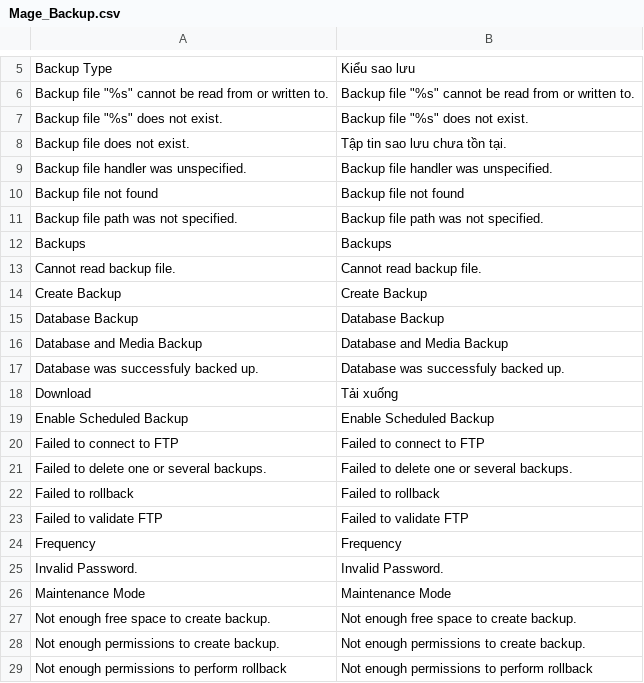
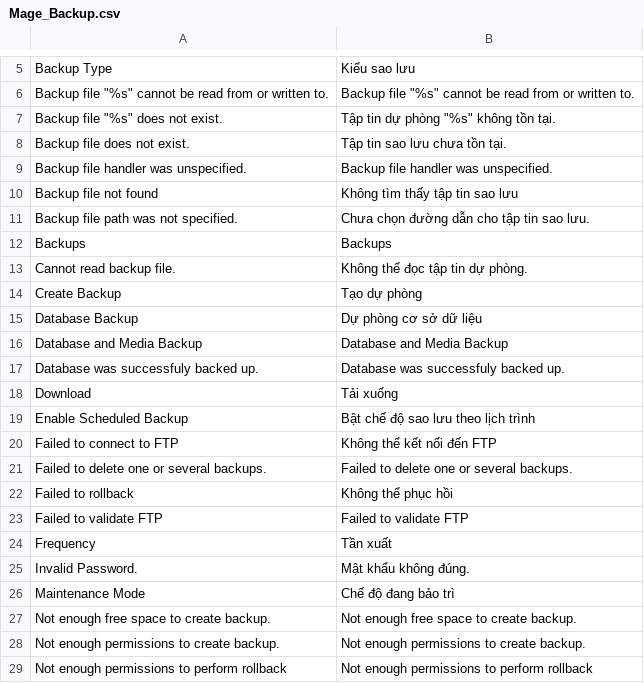
Before and after one commit to vanduc1102/viet-hoa-magento, a CSV file: vi_VN/Mage_Backup.csv, drawn as a sheet; only a part is shown, gaps mark what is left out; the diff covers the shown part only.

Commit message:
more words

```diff
--- a/vi_VN/Mage_Backup.csv
+++ b/vi_VN/Mage_Backup.csv
@@ -6,11 +6,11 @@
 "Backup file ""%s"" cannot be read from or written to.","Backup file ""%s"" cannot be read from or written to."
-"Backup file ""%s"" does not exist.","Backup file ""%s"" does not exist."
+"Backup file ""%s"" does not exist.","Tập tin dự phòng ""%s"" không tồn tại."
 "Backup file does not exist.","Tập tin sao lưu chưa tồn tại."
 "Backup file handler was unspecified.","Backup file handler was unspecified."
-"Backup file not found","Backup file not found"
-"Backup file path was not specified.","Backup file path was not specified."
+"Backup file not found","Không tìm thấy tập tin sao lưu"
+"Backup file path was not specified.","Chưa chọn đường dẫn cho tập tin sao lưu."
 "Backups","Backups"
-"Cannot read backup file.","Cannot read backup file."
-"Create Backup","Create Backup"
-"Database Backup","Database Backup"
+"Cannot read backup file.","Không thể đọc tập tin dự phòng."
+"Create Backup","Tạo dự phòng"
+"Database Backup","Dự phòng cơ sở dữ liệu"
 "Database and Media Backup","Database and Media Backup"
@@ -18,10 +18,10 @@
 "Download","Tải xuống"
-"Enable Scheduled Backup","Enable Scheduled Backup"
-"Failed to connect to FTP","Failed to connect to FTP"
+"Enable Scheduled Backup","Bật chế độ sao lưu theo lịch trình"
+"Failed to connect to FTP","Không thể kết nối đến FTP"
 "Failed to delete one or several backups.","Failed to delete one or several backups."
-"Failed to rollback","Failed to rollback"
+"Failed to rollback","Không thể phục hồi"
 "Failed to validate FTP","Failed to validate FTP"
-"Frequency","Frequency"
-"Invalid Password.","Invalid Password."
-"Maintenance Mode","Maintenance Mode"
+"Frequency","Tần xuất"
+"Invalid Password.","Mật khẩu không đúng."
+"Maintenance Mode","Chế độ đang bảo trì"
 "Not enough free space to create backup.","Not enough free space to create backup."
```
Also changed, not shown: 5 edited cells elsewhere in this file.
